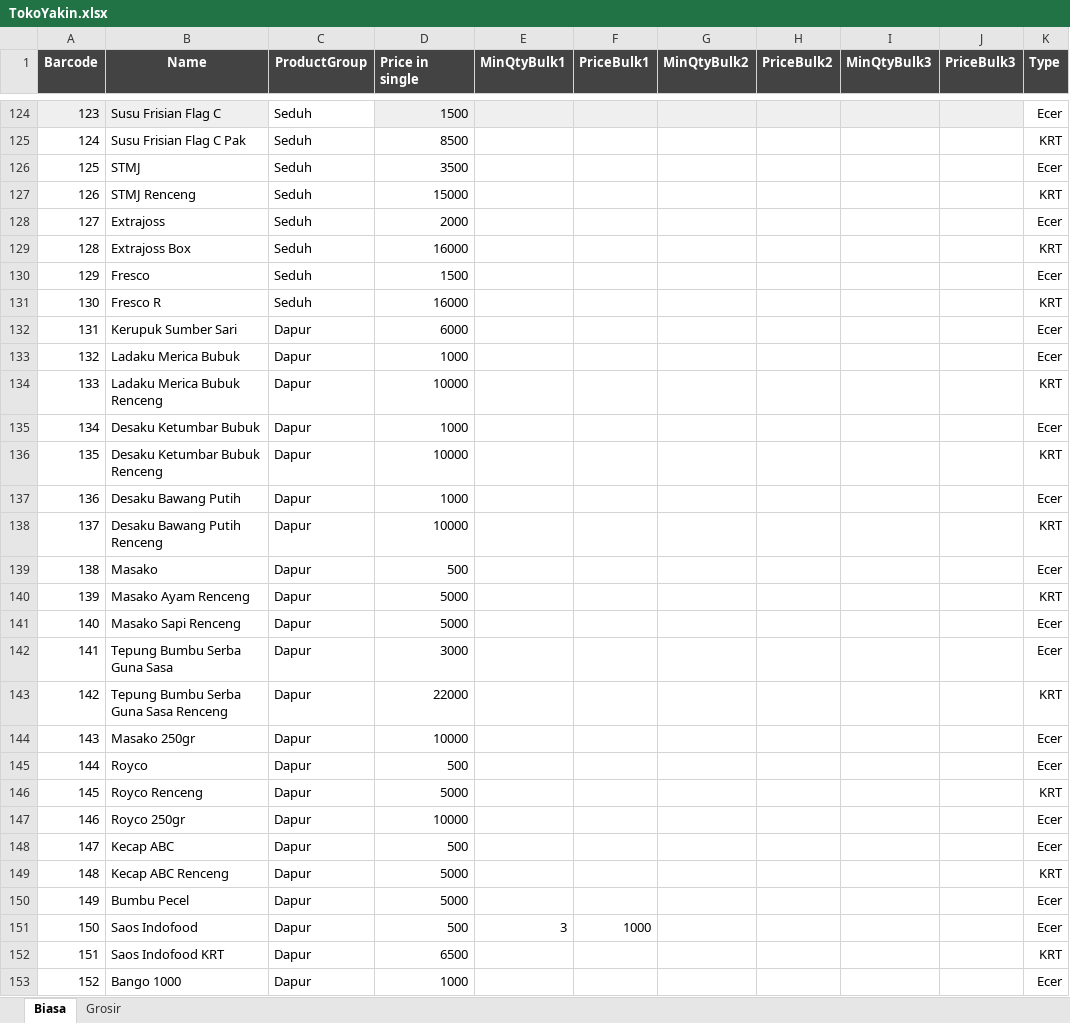
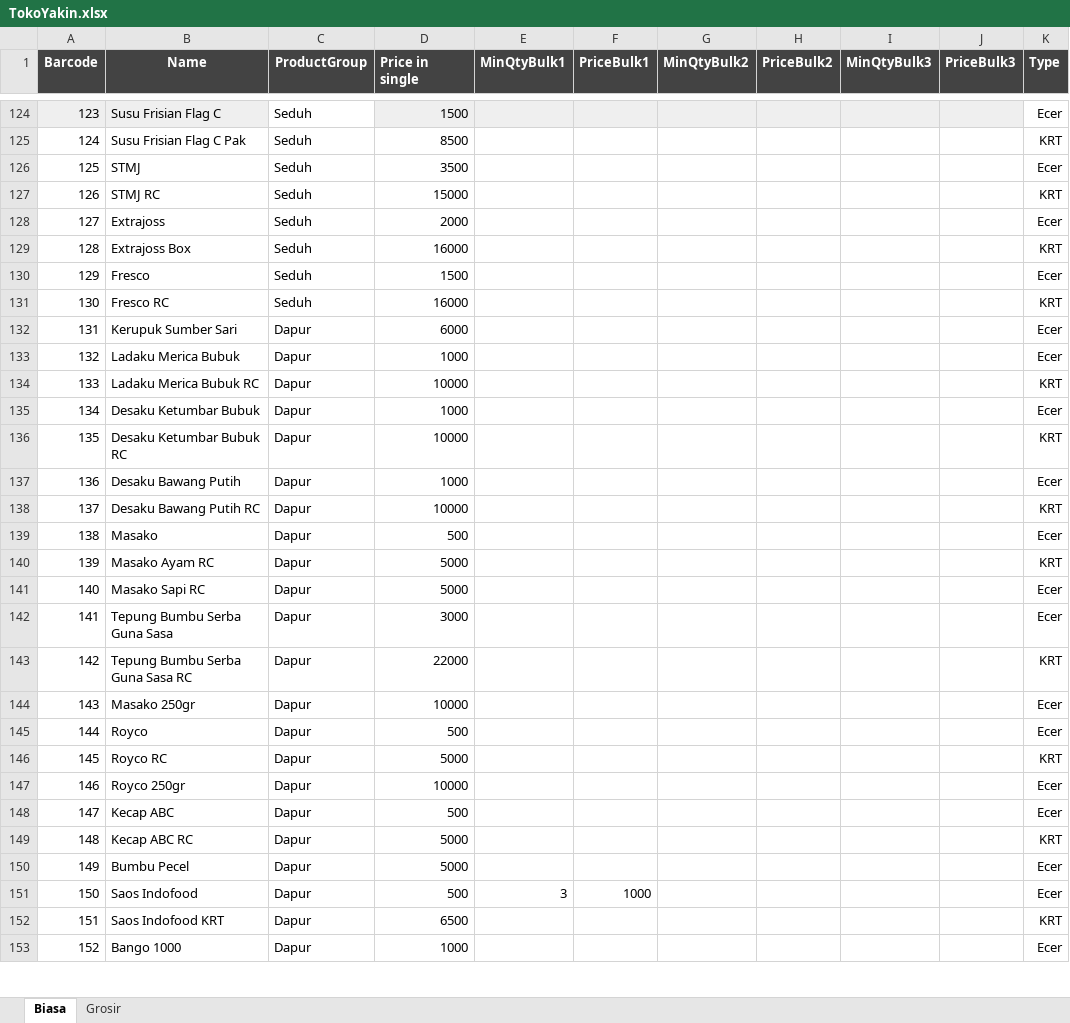
Before and after one commit to rudiath95/toko-yakin, an Excel workbook: TokoYakin.xlsx, sheet Biasa, drawn as a sheet; only a part is shown, gaps mark what is left out; values as stored, in another font and other column widths than the file's, no borders; charts and pictures and conditional formats not drawn; the diff covers the shown part only; the diff names each change by its address in the sheet, - before the commit and + after, or states it on an @@ line.

```diff
--- a/TokoYakin.xlsx (sheet Biasa)
+++ b/TokoYakin.xlsx (sheet Biasa)
-B127 (Name): STMJ Renceng
+B127 (Name): STMJ RC
-B131 (Name): Fresco R
+B131 (Name): Fresco RC
-B134 (Name): Ladaku Merica Bubuk Renceng
+B134 (Name): Ladaku Merica Bubuk RC
-B136 (Name): Desaku Ketumbar Bubuk Renceng
+B136 (Name): Desaku Ketumbar Bubuk RC
-B138 (Name): Desaku Bawang Putih Renceng
+B138 (Name): Desaku Bawang Putih RC
-B140 (Name): Masako Ayam Renceng
+B140 (Name): Masako Ayam RC
-B141 (Name): Masako Sapi Renceng
+B141 (Name): Masako Sapi RC
-B143 (Name): Tepung Bumbu Serba Guna Sasa Renceng
+B143 (Name): Tepung Bumbu Serba Guna Sasa RC
-B146 (Name): Royco Renceng
+B146 (Name): Royco RC
-B149 (Name): Kecap ABC Renceng
+B149 (Name): Kecap ABC RC
```
Also changed, not shown: 77 edited cells elsewhere in this sheet.
